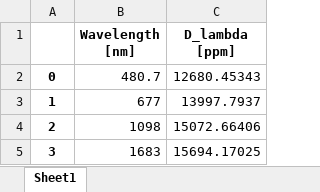
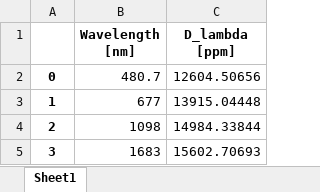
Before and after one commit to ViktorSumida/ECLIPSE-X-lambda, an Excel workbook: output.xlsx, sheet Sheet1, drawn as a sheet; values as stored, in another font and other column widths than the file's, no borders; the diff names each change by its address in the sheet, - before the commit and + after, or states it on an @@ line.

```diff
--- a/output.xlsx (sheet Sheet1)
+++ b/output.xlsx (sheet Sheet1)
-C2 (D_lambda [ppm]): 12680.45343
+C2 (D_lambda [ppm]): 12604.50656
-C3 (D_lambda [ppm]): 13997.7937
+C3 (D_lambda [ppm]): 13915.04448
-C4 (D_lambda [ppm]): 15072.66406
+C4 (D_lambda [ppm]): 14984.33844
-C5 (D_lambda [ppm]): 15694.17025
+C5 (D_lambda [ppm]): 15602.70693
```
Also changed, not shown: 12 other files.
